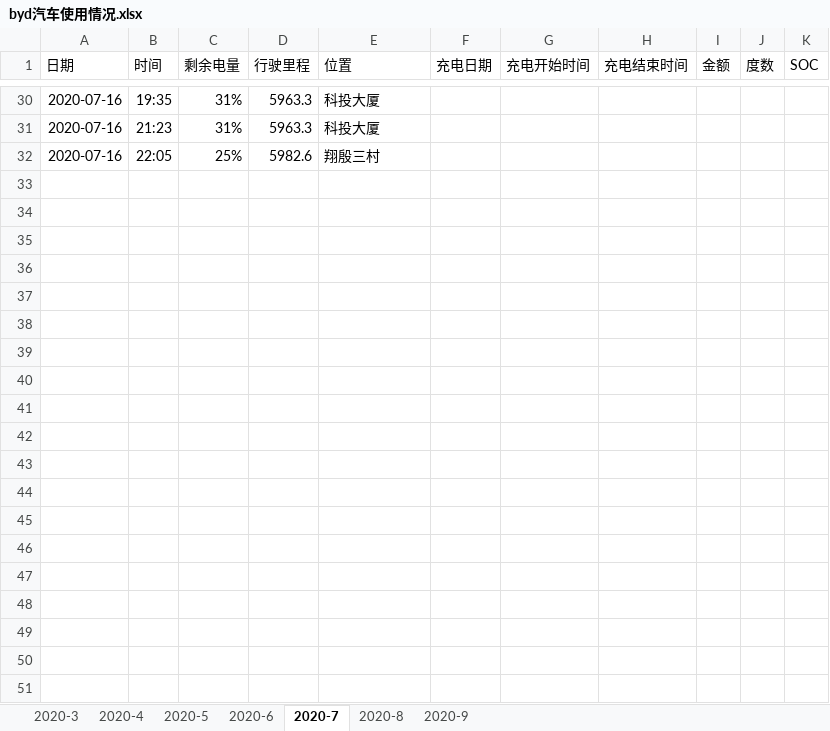
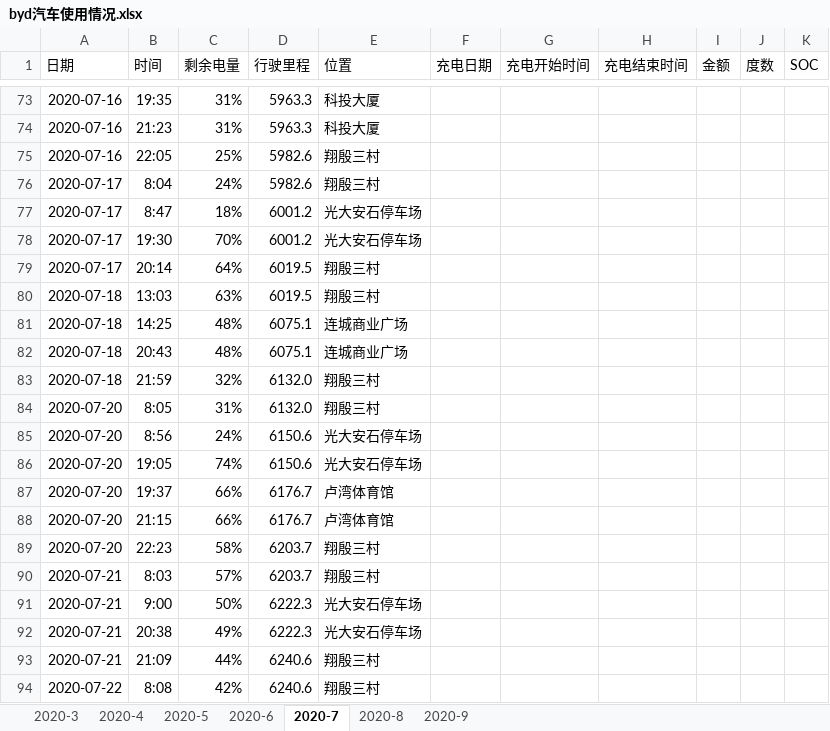
Before and after one commit to dcbdcb/algorithm, an Excel workbook: datastruct/src/main/resources/byd汽车使用情况.xlsx, sheet 2020-7, drawn as a sheet; only a part is shown, gaps mark what is left out; values as stored, in another font and other column widths than the file's, no borders; the diff covers the shown part only; the diff names each change by its address in the sheet, - before the commit and + after, or states it on an @@ line.

```diff
--- a/datastruct/src/main/resources/byd汽车使用情况.xlsx (sheet 2020-7)
+++ b/datastruct/src/main/resources/byd汽车使用情况.xlsx (sheet 2020-7)
+row 76: 2020-07-17 | 8:04 | 24% | 5982.6 | 翔殷三村
+row 77: 2020-07-17 | 8:47 | 18% | 6001.2 | 光大安石停车场
+row 78: 2020-07-17 | 19:30 | 70% | 6001.2 | 光大安石停车场
+row 79: 2020-07-17 | 20:14 | 64% | 6019.5 | 翔殷三村
+row 80: 2020-07-18 | 13:03 | 63% | 6019.5 | 翔殷三村
+row 81: 2020-07-18 | 14:25 | 48% | 6075.1 | 连城商业广场
+row 82: 2020-07-18 | 20:43 | 48% | 6075.1 | 连城商业广场
+row 83: 2020-07-18 | 21:59 | 32% | 6132.0 | 翔殷三村
+row 84: 2020-07-20 | 8:05 | 31% | 6132.0 | 翔殷三村
+row 85: 2020-07-20 | 8:56 | 24% | 6150.6 | 光大安石停车场
+row 86: 2020-07-20 | 19:05 | 74% | 6150.6 | 光大安石停车场
+row 87: 2020-07-20 | 19:37 | 66% | 6176.7 | 卢湾体育馆
+row 88: 2020-07-20 | 21:15 | 66% | 6176.7 | 卢湾体育馆
+row 89: 2020-07-20 | 22:23 | 58% | 6203.7 | 翔殷三村
+row 90: 2020-07-21 | 8:03 | 57% | 6203.7 | 翔殷三村
+row 91: 2020-07-21 | 9:00 | 50% | 6222.3 | 光大安石停车场
+row 92: 2020-07-21 | 20:38 | 49% | 6222.3 | 光大安石停车场
+row 93: 2020-07-21 | 21:09 | 44% | 6240.6 | 翔殷三村
+row 94: 2020-07-22 | 8:08 | 42% | 6240.6 | 翔殷三村
```
Also changed, not shown: 84 added rows and 65 edited cells elsewhere in this sheet, sheet 2020-9, sheet 2020-8, sheet 2020-6, sheet 2020-5.
